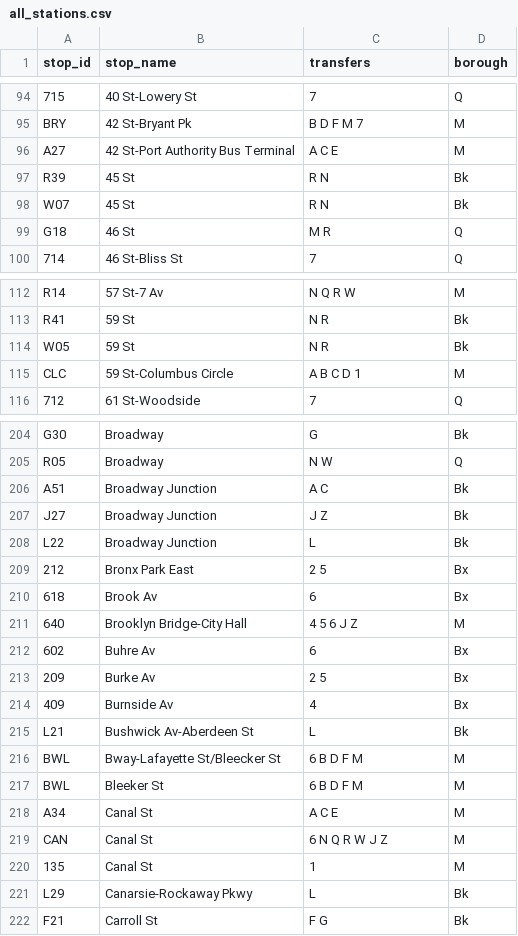
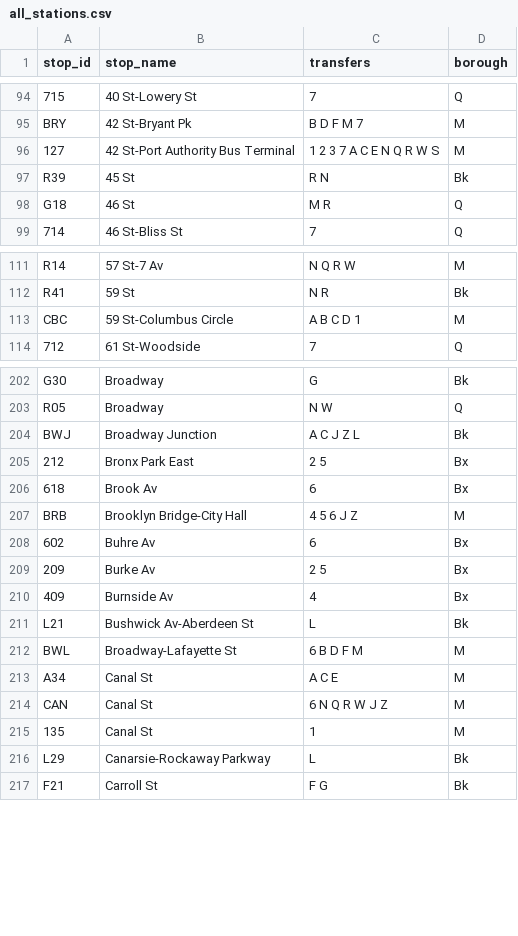
Before and after one commit to NolanSmug/nolansmug.github.io, a CSV file: csv/all_stations.csv, drawn as a sheet; only a part is shown, gaps mark what is left out; removed rows and columns are numbered as before the commit, all else as after; the diff covers the shown part only; the diff names each change by its address in the sheet, - before the commit and + after, or states it on an @@ line.

```diff
--- a/csv/all_stations.csv
+++ b/csv/all_stations.csv
-A96 (stop_id): A27
+A96 (stop_id): 127
-C96 (transfers): A C E
+C96 (transfers): 1 2 3 7 A C E N Q R W S
-row 98: W07 | 45 St | R N | Bk
-row 114: W05 | 59 St | N R | Bk
-A113 (stop_id): CLC
+A113 (stop_id): CBC
-row 206: A51 | Broadway Junction | A C | Bk
-A204 (stop_id): J27
+A204 (stop_id): BWJ
-C204 (transfers): J Z
+C204 (transfers): A C J Z L
-row 208: L22 | Broadway Junction | L | Bk
-A207 (stop_id): 640
+A207 (stop_id): BRB
-B212 (stop_name): Bway-Lafayette St/Bleecker St
+B212 (stop_name): Broadway-Lafayette St
-row 217: BWL | Bleeker St | 6 B D F M | M
-B216 (stop_name): Canarsie-Rockaway Pkwy
+B216 (stop_name): Canarsie-Rockaway Parkway
```
Also changed, not shown: 1 added row and 29 edited cells elsewhere in this file, csv/a_train_lefferts_stations.csv, csv/a_train_rockaway-mott_stations.csv, 31 other files.
